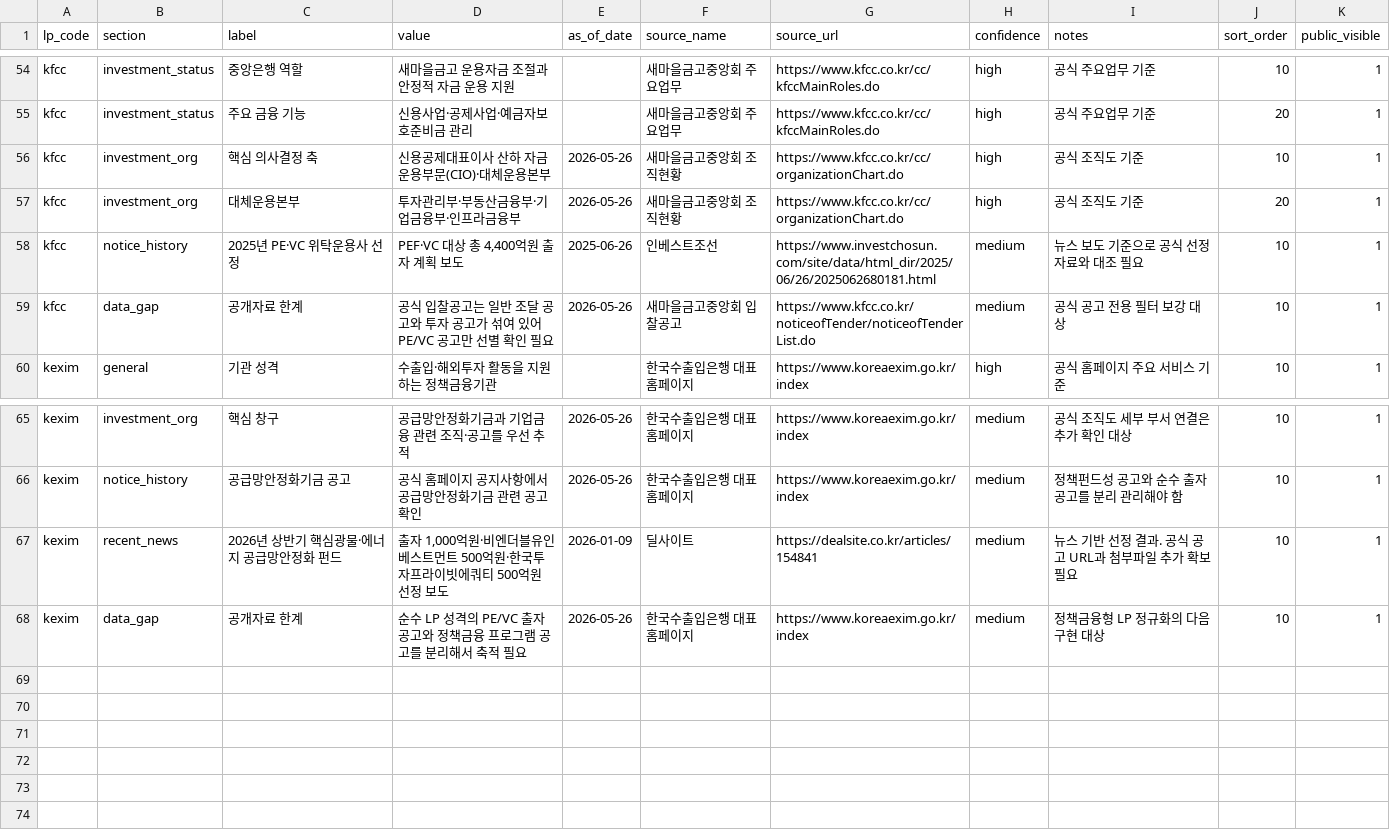
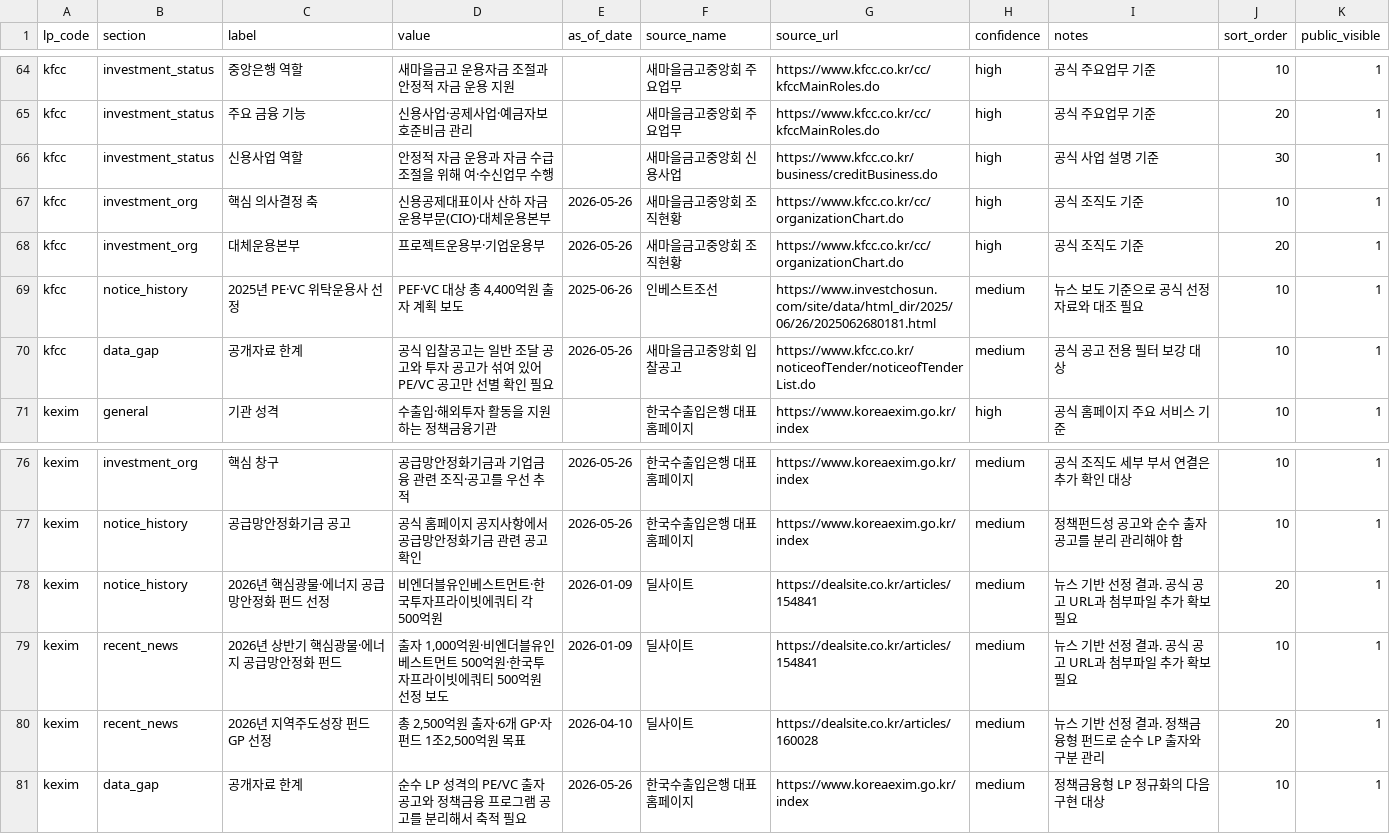
Before and after one commit to pkkong/korea-pef-db, a CSV file: data/lp_profile_facts.csv, drawn as a sheet; only a part is shown, gaps mark what is left out; the diff covers the shown part only.

```diff
--- a/data/lp_profile_facts.csv
+++ b/data/lp_profile_facts.csv
@@ -55,4 +65,5 @@ kfcc,investment_status,중앙은행 역할,새마을금고 운용자금 조절
 kfcc,investment_status,주요 금융 기능,신용사업·공제사업·예금자보호준비금 관리,,새마을금고중앙회 주요업무,https://www.kfcc.co.kr/cc/kfccMainRoles.do,high,공식 주요업무 기준,20,1
+kfcc,investment_status,신용사업 역할,안정적 자금 운용과 자금 수급조절을 위해 여·수신업무 수행,,새마을금고중앙회 신용사업,https://www.kfcc.co.kr/business/creditBusiness.do,high,공식 사업 설명 기준,30,1
 kfcc,investment_org,핵심 의사결정 축,신용공제대표이사 산하 자금운용부문(CIO)·대체운용본부,2026-05-26,새마을금고중앙회 조직현황,https://www.kfcc.co.kr/cc/organizationChart.do,high,공식 조직도 기준,10,1
-kfcc,investment_org,대체운용본부,투자관리부·부동산금융부·기업금융부·인프라금융부,2026-05-26,새마을금고중앙회 조직현황,https://www.kfcc.co.kr/cc/organizationChart.do,high,공식 조직도 기준,20,1
+kfcc,investment_org,대체운용본부,프로젝트운용부·기업운용부,2026-05-26,새마을금고중앙회 조직현황,https://www.kfcc.co.kr/cc/organizationChart.do,high,공식 조직도 기준,20,1
 kfcc,notice_history,2025년 PE·VC 위탁운용사 선정,"PEF·VC 대상 총 4,400억원 출자 계획 보도",2025-06-26,인베스트조선,https://www.investchosun.com/site/data/html_dir/2025/06/26/2025062680181.html,medium,뉴스 보도 기준으로 공식 선정 자료와 대조 필요,10,1
@@ -66,3 +77,5 @@ kexim,investment_org,핵심 창구,공급망안정화기금과 기업금융 관
 kexim,notice_history,공급망안정화기금 공고,공식 홈페이지 공지사항에서 공급망안정화기금 관련 공고 확인,2026-05-26,한국수출입은행 대표홈페이지,https://www.koreaexim.go.kr/index,medium,정책펀드성 공고와 순수 출자공고를 분리 관리해야 함,10,1
+kexim,notice_history,2026년 핵심광물·에너지 공급망안정화 펀드 선정,비엔더블유인베스트먼트·한국투자프라이빗에쿼티 각 500억원,2026-01-09,딜사이트,https://dealsite.co.kr/articles/154841,medium,뉴스 기반 선정 결과. 공식 공고 URL과 첨부파일 추가 확보 필요,20,1
 kexim,recent_news,2026년 상반기 핵심광물·에너지 공급망안정화 펀드,"출자 1,000억원·비엔더블유인베스트먼트 500억원·한국투자프라이빗에쿼티 500억원 선정 보도",2026-01-09,딜사이트,https://dealsite.co.kr/articles/154841,medium,뉴스 기반 선정 결과. 공식 공고 URL과 첨부파일 추가 확보 필요,10,1
+kexim,recent_news,2026년 지역주도성장 펀드 GP 선정,"총 2,500억원 출자·6개 GP·자펀드 1조2,500억원 목표",2026-04-10,딜사이트,https://dealsite.co.kr/articles/160028,medium,뉴스 기반 선정 결과. 정책금융형 펀드로 순수 LP 출자와 구분 관리,20,1
 kexim,data_gap,공개자료 한계,순수 LP 성격의 PE/VC 출자공고와 정책금융 프로그램 공고를 분리해서 축적 필요,2026-05-26,한국수출입은행 대표홈페이지,https://www.koreaexim.go.kr/index,medium,정책금융형 LP 정규화의 다음 구현 대상,10,1
```
Also changed, not shown: 10 added rows and 1 edited cell elsewhere in this file, 3 other files.
